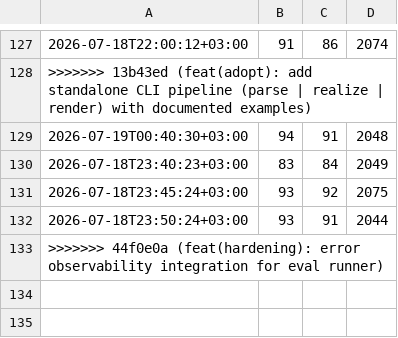
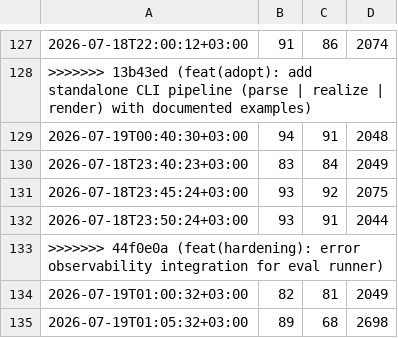
Before and after one commit to corpunum/OpenLunum, a CSV file: reports/pi-loop/temps.csv, drawn as a sheet; only a part is shown, gaps mark what is left out.

```diff
--- a/reports/pi-loop/temps.csv
+++ b/reports/pi-loop/temps.csv
@@ -133 +133,3 @@
 >>>>>>> 44f0e0a (feat(hardening): error observability integration for eval runner)
+2026-07-19T01:00:32+03:00,82,81,2049
+2026-07-19T01:05:32+03:00,89,68,2698
```
Also changed, not shown: 4 other files.
